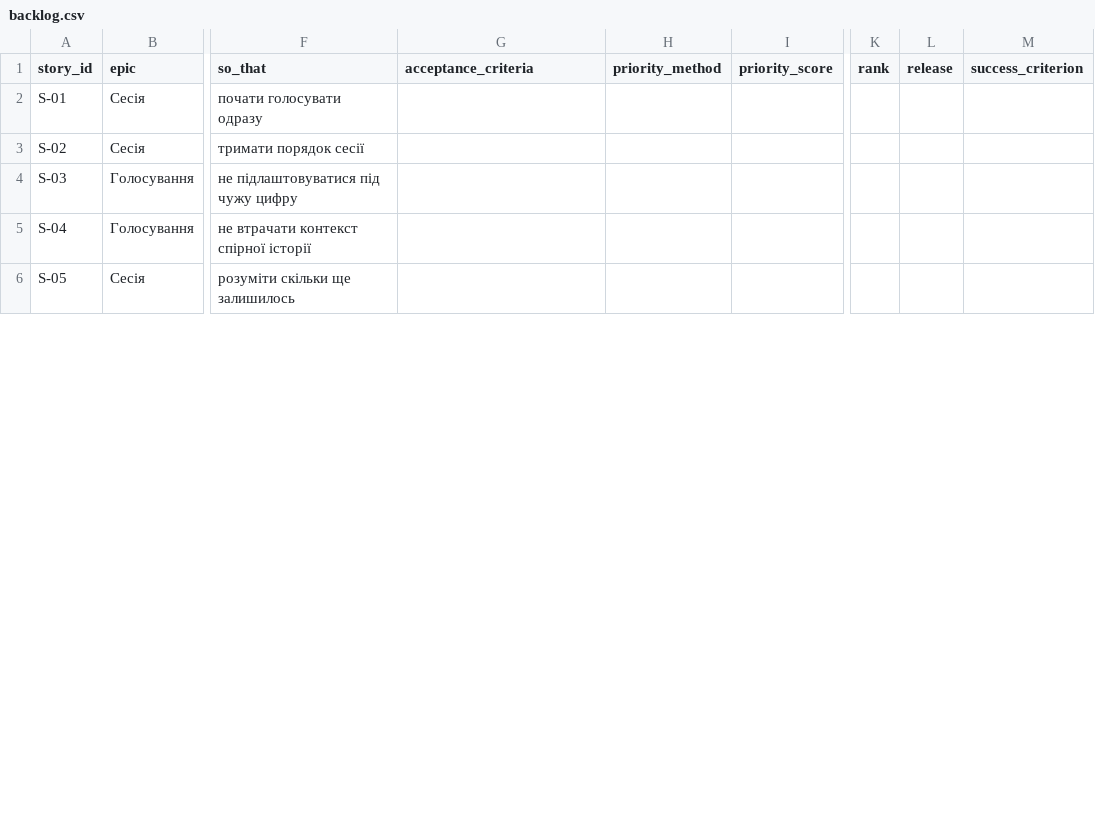
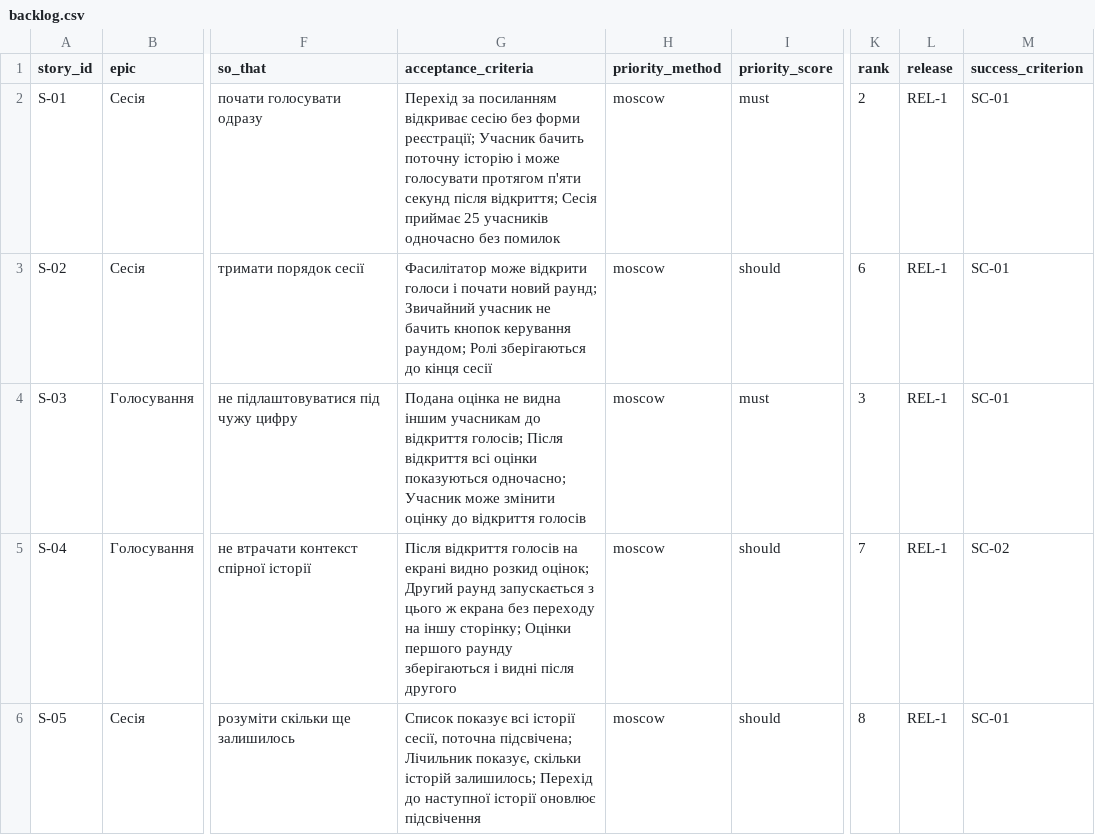
Before and after one commit to krtoxin/pm-2026-kn41-kutas, a CSV file: lr06_backlog/backlog.csv, drawn as a sheet; only a part is shown, gaps mark what is left out; the diff covers the shown part only; the diff names each change by its address in the sheet, - before the commit and + after, or states it on an @@ line.

Commit message:
Update backlog.csv with new stories and details

```diff
--- a/lr06_backlog/backlog.csv
+++ b/lr06_backlog/backlog.csv
-G2 (acceptance_criteria): (empty)
+G2 (acceptance_criteria): Перехід за посиланням відкриває сесію без форми реєстрації; Учасник бачить поточну історію і може голосувати протягом п'яти секунд після відкриття; Сесія приймає 25 учасників одночасно без помилок
-H2:H6 (priority_method): (empty)
+H2:H6 (priority_method): moscow
-I2 (priority_score): (empty)
+I2 (priority_score): must
-K2 (rank): (empty)
+K2 (rank): 2
-L2:L6 (release): (empty)
+L2:L6 (release): REL-1
-M2:M4 (success_criterion): (empty)
+M2:M4 (success_criterion): SC-01
-G3 (acceptance_criteria): (empty)
+G3 (acceptance_criteria): Фасилітатор може відкрити голоси і почати новий раунд; Звичайний учасник не бачить кнопок керування раундом; Ролі зберігаються до кінця сесії
-I3 (priority_score): (empty)
+I3 (priority_score): should
-K3 (rank): (empty)
+K3 (rank): 6
-G4 (acceptance_criteria): (empty)
+G4 (acceptance_criteria): Подана оцінка не видна іншим учасникам до відкриття голосів; Після відкриття всі оцінки показуються одночасно; Учасник може змінити оцінку до відкриття голосів
-I4 (priority_score): (empty)
+I4 (priority_score): must
-K4 (rank): (empty)
+K4 (rank): 3
-G5 (acceptance_criteria): (empty)
+G5 (acceptance_criteria): Після відкриття голосів на екрані видно розкид оцінок; Другий раунд запускається з цього ж екрана без переходу на іншу сторінку; Оцінки першого раунду зберігаються і видні після другого
-I5:I6 (priority_score): (empty)
+I5:I6 (priority_score): should
-K5 (rank): (empty)
+K5 (rank): 7
-M5 (success_criterion): (empty)
+M5 (success_criterion): SC-02
-G6 (acceptance_criteria): (empty)
+G6 (acceptance_criteria): Список показує всі історії сесії, поточна підсвічена; Лічильник показує, скільки історій залишилось; Перехід до наступної історії оновлює підсвічення
-K6 (rank): (empty)
+K6 (rank): 8
-M6 (success_criterion): (empty)
+M6 (success_criterion): SC-01
```
Also changed, not shown: 2 added rows and 40 edited cells elsewhere in this file.
